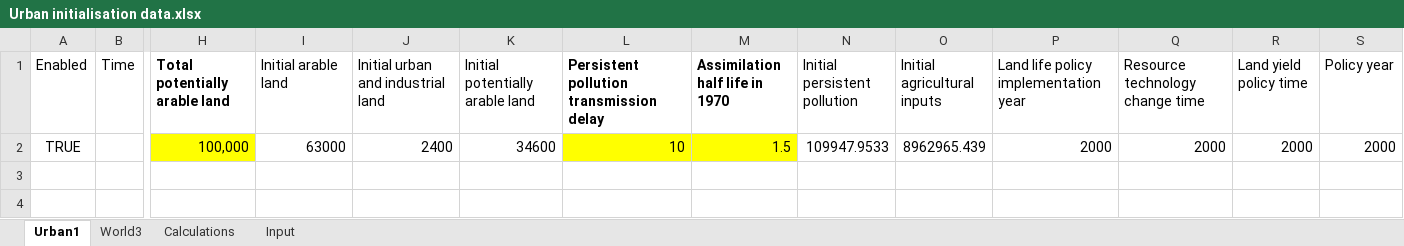
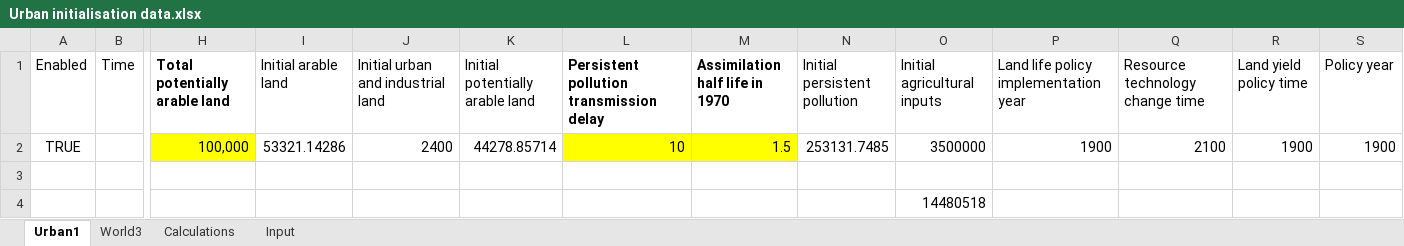
Before and after one commit to benpurvis42/Urban1, an Excel workbook: Data/Urban initialisation data.xlsx, sheet Urban1, drawn as a sheet; only a part is shown, gaps mark what is left out; values as stored, in another font and other column widths than the file's, no borders; rows hold the shown columns only; the diff names each change by its address in the sheet, - before the commit and + after, or states it on an @@ line.

```diff
--- a/Data/Urban initialisation data.xlsx (sheet Urban1)
+++ b/Data/Urban initialisation data.xlsx (sheet Urban1)
-I2 (Initial arable land): 63000
+I2 (Initial arable land): 53321.14286
-K2 (Initial potentially arable land): 34600
+K2 (Initial potentially arable land): 44278.85714
-N2 (Initial persistent pollution): 109947.9533
+N2 (Initial persistent pollution): 253131.7485
-O2 (Initial agricultural inputs): 8962965.439
+O2 (Initial agricultural inputs): 3500000
-P2: 2000
+P2: 1900
-Q2 (Resource technology change time): 2000
+Q2 (Resource technology change time): 2100
-R2 (Land yield policy time): 2000
+R2 (Land yield policy time): 1900
-S2 (Policy year): 2000
+S2 (Policy year): 1900
+row 3: (empty)
+row 4:  |  |  |  |  |  |  |  |  | 14480518
```
Also changed, not shown: sheet Calculations, sheet Input, charts or pictures, Data/UK time series data calculations.xlsx, 8 other files.
